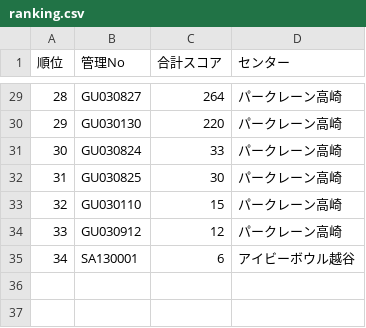
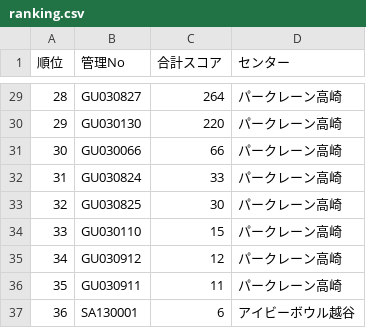
Before and after one commit to takehiko2324/ranking2026, a CSV file: ranking.csv, drawn as a sheet; only a part is shown, gaps mark what is left out; addresses are those after the commit; the diff names each change by its address in the sheet, - before the commit and + after, or states it on an @@ line.

Commit message:
Update ranking.csv from FileMaker

```diff
--- a/ranking.csv
+++ b/ranking.csv
+row 31: 30 | GU030066 | 66 | パークレーン高崎
@@ column A (順位) renumbered from row 32 down @@
+row 36: 35 | GU030911 | 11 | パークレーン高崎
```
